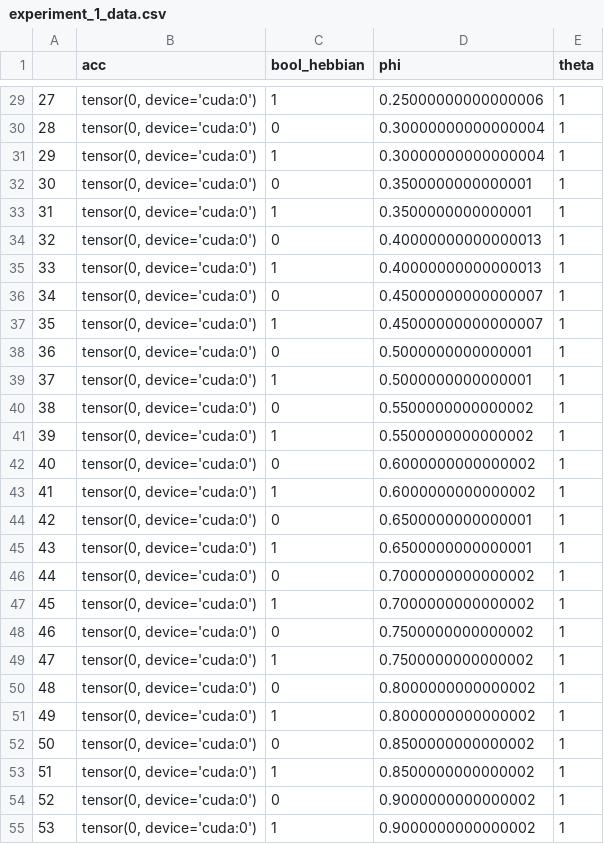
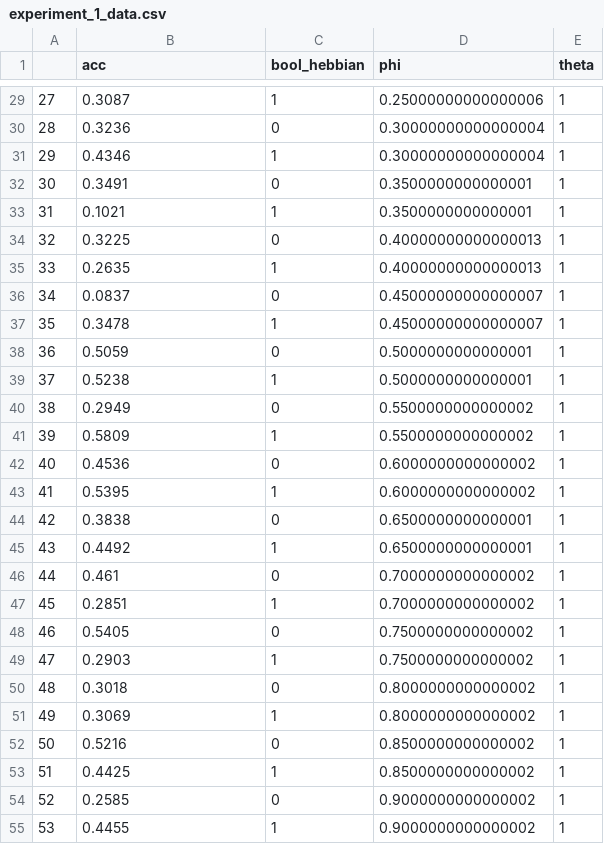
Before and after one commit to jeffreyscheng/meta_unsupervised, a CSV file: MNIST/final_data/experiment_1_data.csv, drawn as a sheet; only a part is shown, gaps mark what is left out; the diff covers the shown part only.

```diff
--- a/MNIST/final_data/experiment_1_data.csv
+++ b/MNIST/final_data/experiment_1_data.csv
@@ -29,27 +29,27 @@
-27,"tensor(0, device='cuda:0')",1,0.25000000000000006,1
-28,"tensor(0, device='cuda:0')",0,0.30000000000000004,1
-29,"tensor(0, device='cuda:0')",1,0.30000000000000004,1
-30,"tensor(0, device='cuda:0')",0,0.3500000000000001,1
-31,"tensor(0, device='cuda:0')",1,0.3500000000000001,1
-32,"tensor(0, device='cuda:0')",0,0.40000000000000013,1
-33,"tensor(0, device='cuda:0')",1,0.40000000000000013,1
-34,"tensor(0, device='cuda:0')",0,0.45000000000000007,1
-35,"tensor(0, device='cuda:0')",1,0.45000000000000007,1
-36,"tensor(0, device='cuda:0')",0,0.5000000000000001,1
-37,"tensor(0, device='cuda:0')",1,0.5000000000000001,1
-38,"tensor(0, device='cuda:0')",0,0.5500000000000002,1
-39,"tensor(0, device='cuda:0')",1,0.5500000000000002,1
-40,"tensor(0, device='cuda:0')",0,0.6000000000000002,1
-41,"tensor(0, device='cuda:0')",1,0.6000000000000002,1
-42,"tensor(0, device='cuda:0')",0,0.6500000000000001,1
-43,"tensor(0, device='cuda:0')",1,0.6500000000000001,1
-44,"tensor(0, device='cuda:0')",0,0.7000000000000002,1
-45,"tensor(0, device='cuda:0')",1,0.7000000000000002,1
-46,"tensor(0, device='cuda:0')",0,0.7500000000000002,1
-47,"tensor(0, device='cuda:0')",1,0.7500000000000002,1
-48,"tensor(0, device='cuda:0')",0,0.8000000000000002,1
-49,"tensor(0, device='cuda:0')",1,0.8000000000000002,1
-50,"tensor(0, device='cuda:0')",0,0.8500000000000002,1
-51,"tensor(0, device='cuda:0')",1,0.8500000000000002,1
-52,"tensor(0, device='cuda:0')",0,0.9000000000000002,1
-53,"tensor(0, device='cuda:0')",1,0.9000000000000002,1
+27,0.3087,1,0.25000000000000006,1
+28,0.3236,0,0.30000000000000004,1
+29,0.4346,1,0.30000000000000004,1
+30,0.3491,0,0.3500000000000001,1
+31,0.1021,1,0.3500000000000001,1
+32,0.3225,0,0.40000000000000013,1
+33,0.2635,1,0.40000000000000013,1
+34,0.0837,0,0.45000000000000007,1
+35,0.3478,1,0.45000000000000007,1
+36,0.5059,0,0.5000000000000001,1
+37,0.5238,1,0.5000000000000001,1
+38,0.2949,0,0.5500000000000002,1
+39,0.5809,1,0.5500000000000002,1
+40,0.4536,0,0.6000000000000002,1
+41,0.5395,1,0.6000000000000002,1
+42,0.3838,0,0.6500000000000001,1
+43,0.4492,1,0.6500000000000001,1
+44,0.461,0,0.7000000000000002,1
+45,0.2851,1,0.7000000000000002,1
+46,0.5405,0,0.7500000000000002,1
+47,0.2903,1,0.7500000000000002,1
+48,0.3018,0,0.8000000000000002,1
+49,0.3069,1,0.8000000000000002,1
+50,0.5216,0,0.8500000000000002,1
+51,0.4425,1,0.8500000000000002,1
+52,0.2585,0,0.9000000000000002,1
+53,0.4455,1,0.9000000000000002,1
```
Also changed, not shown: 71 edited cells elsewhere in this file.
